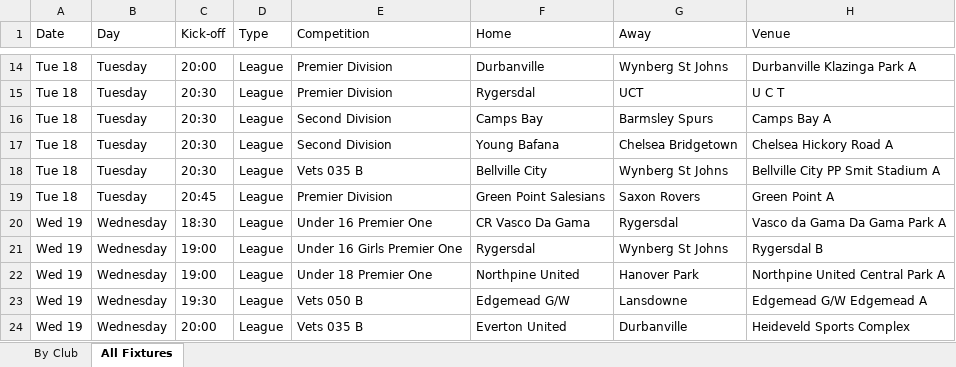
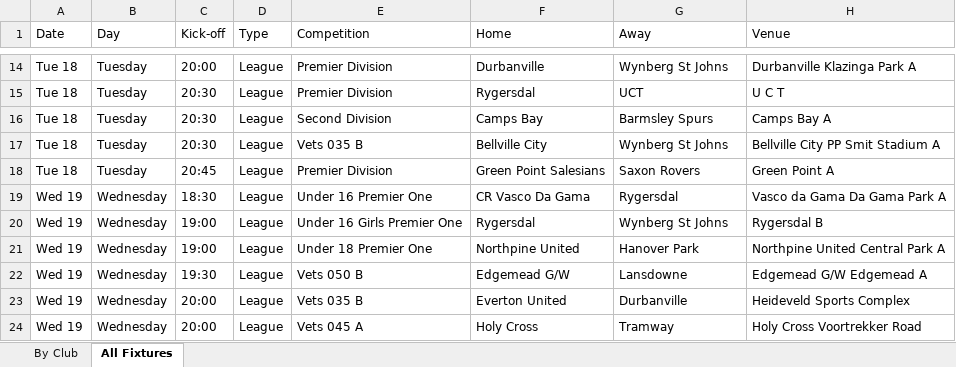
Before and after one commit to JansenAccountantsAuditors/cttlfa-website, an Excel workbook: downloads/week-ahead-fixtures-2026-08-17.xlsx, sheet All Fixtures, drawn as a sheet; only a part is shown, gaps mark what is left out; the shorter side is filled out with more unchanged rows; values as stored, in another font and other column widths than the file's, no cell formats; the diff names each change by its address in the sheet, - before the commit and + after, or states it on an @@ line.

Commit message:
chore: week-ahead fixtures spreadsheet (2026-08-18T05:49:06Z)

```diff
--- a/downloads/week-ahead-fixtures-2026-08-17.xlsx (sheet All Fixtures)
+++ b/downloads/week-ahead-fixtures-2026-08-17.xlsx (sheet All Fixtures)
-row 17: Tue 18 | Tuesday | 20:30 | League | Second Division | Young Bafana | Chelsea Bridgetown | Chelsea Hickory Road A
```
Also changed, not shown: sheet By Club, cell formats, downloads/week-ahead-fixtures.xlsx, 1 other file.
